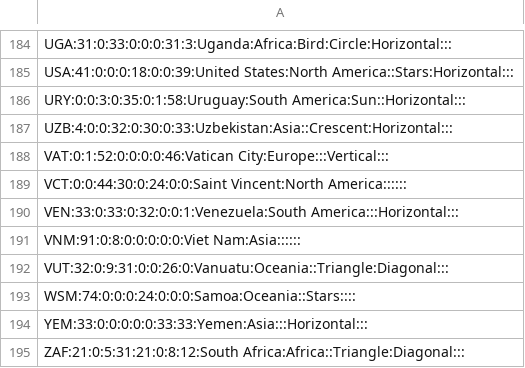
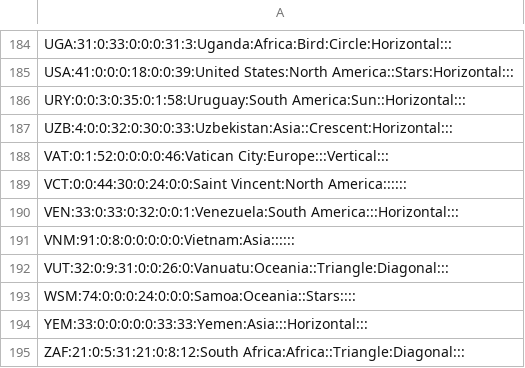
Before and after one commit to kaizer1v/bash-eda, a CSV file: flags.csv, drawn as a sheet; only a part is shown, gaps mark what is left out.

Commit message:
Vietname as one word

```diff
--- a/flags.csv
+++ b/flags.csv
@@ -190,3 +190,3 @@ VCT:0:0:44:30:0:24:0:0:Saint Vincent:North America::::::
 VEN:33:0:33:0:32:0:0:1:Venezuela:South America:::Horizontal:::
-VNM:91:0:8:0:0:0:0:0:Viet Nam:Asia::::::
+VNM:91:0:8:0:0:0:0:0:Vietnam:Asia::::::
 VUT:32:0:9:31:0:0:26:0:Vanuatu:Oceania::Triangle:Diagonal:::
```
